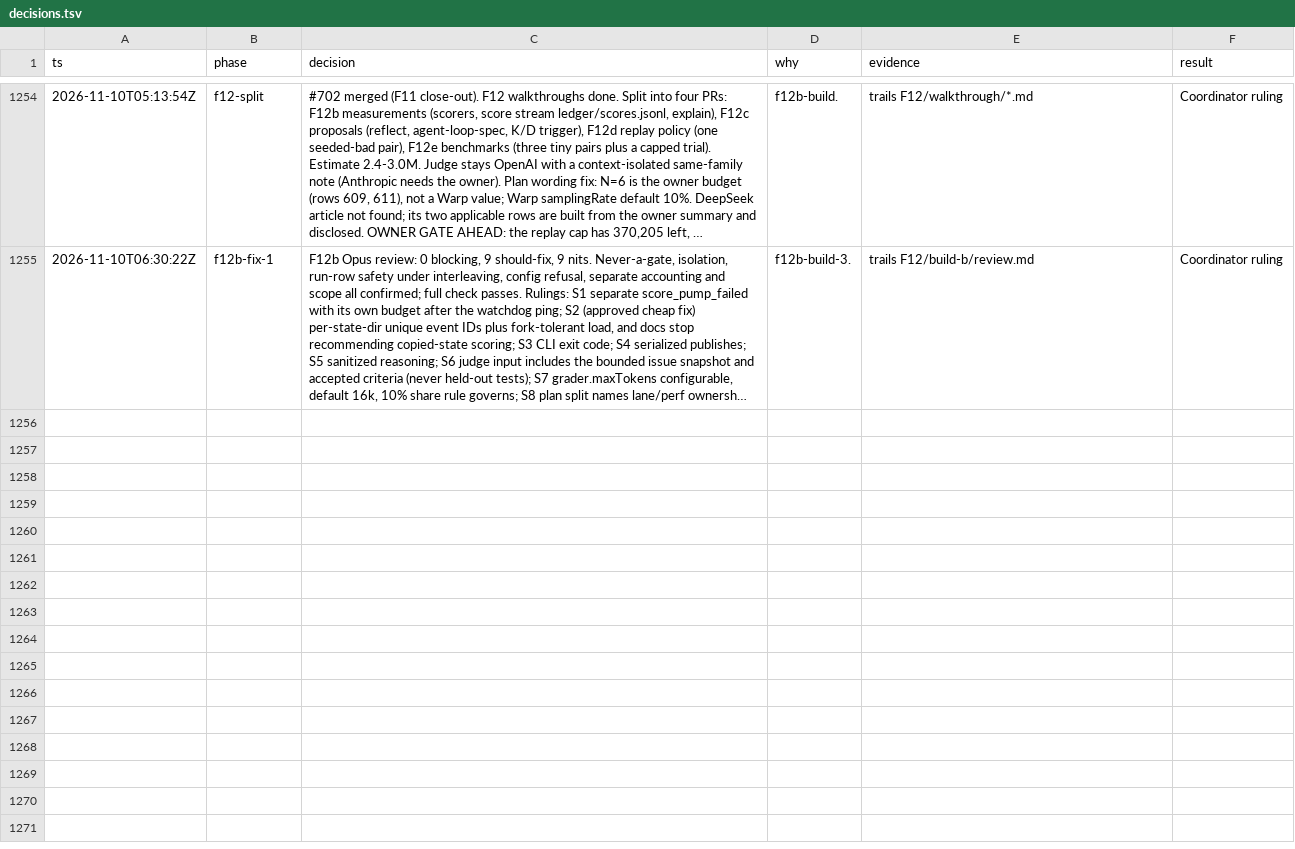
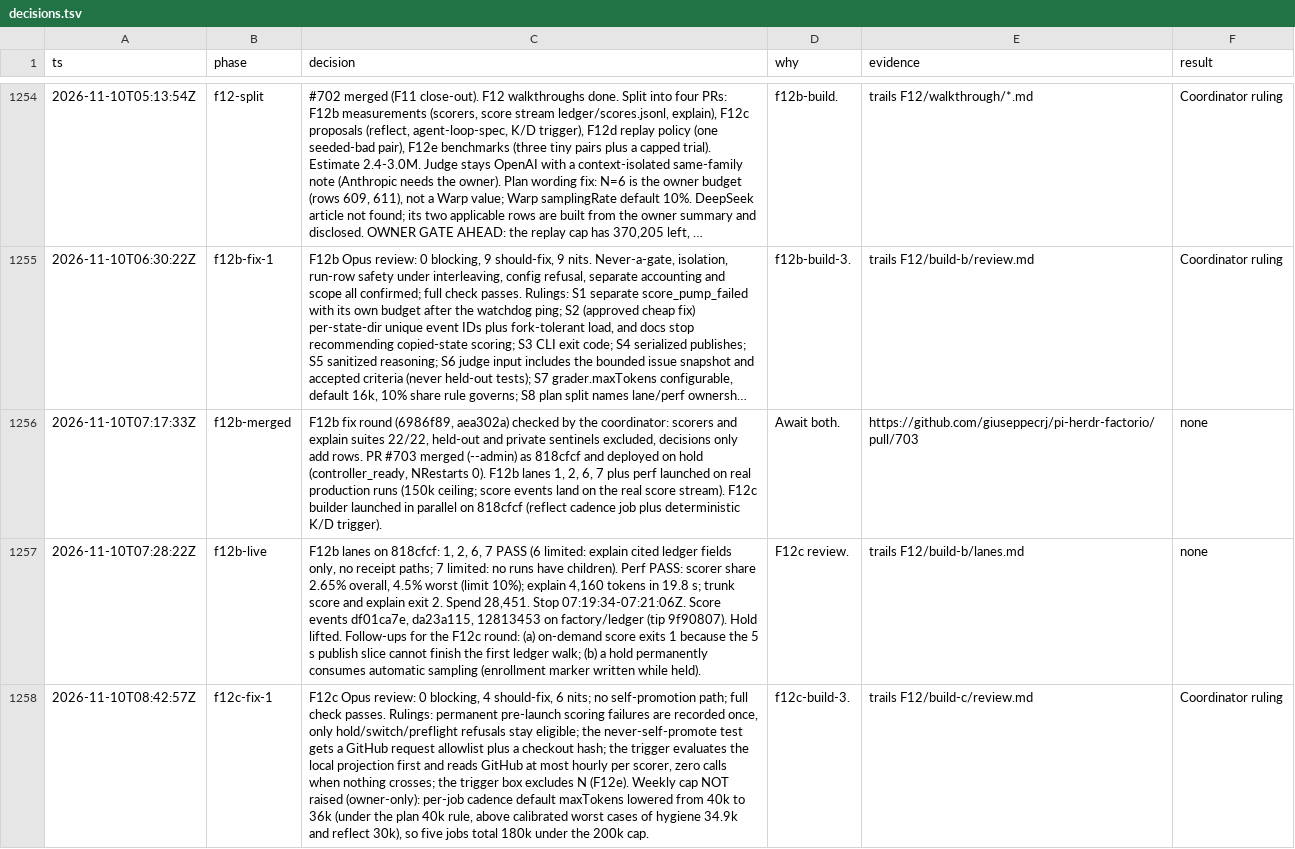
Before and after one commit to giuseppecrj/pi-herdr-factorio, a TSV file: docs/decisions.tsv, drawn as a sheet; only a part is shown, gaps mark what is left out; long unchanged cells end in …; the diff names each change by its address in the sheet, - before the commit and + after, or states it on an @@ line.

Commit message:
feat(factory): reflect proposals and improvement trigger (F12c) (#704)
* feat(factory): propose evidence-backed improvements without self-editing

Add weekly reflect and the deterministic K/D trigger through the existing proposal publisher. Validate citations against frozen excerpts and retain primary-first, proposal-only output.

Report persisted scores independently of publication, reuse verified ledger ancestry, and keep held automatic samples eligible until launch.

* docs(factory): describe reflect, triggers and scoring recovery

* fix(factory): bound automatic scoring and improvement polling

* fix(factory): prefer current trusted trigger policy

```diff
--- a/docs/decisions.tsv
+++ b/docs/decisions.tsv
+row 1256: 2026-11-10T07:17:33Z | f12b-merged | F12b fix round (6986f89, aea302a) checked by the coordinator: scorers and explain suites 22/22, held-out and private sentinels excluded, decisions only add rows. PR #703 merged (--admin) as 818cfcf and deployed on hold (controller_ready, NRestarts 0). F12b lanes 1, 2, 6, 7 plus perf launched on real production runs (150k ceiling; score events land on the real score stream). F12c builder launched in parallel on 818cfcf (reflect cadence job plus deterministic K/D trigger). | Await both. | https://github.com/giuseppecrj/pi-herdr-factorio/pull/703 | none
+row 1257: 2026-11-10T07:28:22Z | f12b-live | F12b lanes on 818cfcf: 1, 2, 6, 7 PASS (6 limited: explain cited ledger fields only, no receipt paths; 7 limited: no runs have children). Perf PASS: scorer share 2.65% overall, 4.5% worst (limit 10%); explain 4,160 tokens in 19.8 s; trunk score and explain exit 2. Spend 28,451. Stop 07:19:34-07:21:06Z. Score events df01ca7e, da23a115, 12813453 on factory/ledger (tip 9f90807). Hold lifted. Follow-ups for the F12c round: (a) on-demand score exits 1 because the 5 s publish slice cannot finish the first ledger walk; (b) a hold permanently consumes automatic sampling (enrollment marker written while held). | F12c review. | trails F12/build-b/lanes.md | none
+row 1258: 2026-11-10T08:42:57Z | f12c-fix-1 | F12c Opus review: 0 blocking, 4 should-fix, 6 nits; no self-promotion path; full check passes. Rulings: permanent pre-launch scoring failures are recorded once, only hold/switch/preflight refusals stay eligible; the never-self-promote test gets a GitHub request allowlist plus a checkout hash; the trigger evaluates the local projection first and reads GitHub at most hourly per scorer, zero calls when nothing crosses; the trigger box excludes N (F12e). Weekly cap NOT raised (owner-only): per-job cadence default maxTokens lowered from 40k to 36k (under the plan 40k rule, above calibrated worst cases of hygiene 34.9k and reflect 30k), so five jobs total 180k under the 200k cap. | f12c-build-3. | trails F12/build-c/review.md | Coordinator ruling
```
Also changed, not shown: 21 other files.
